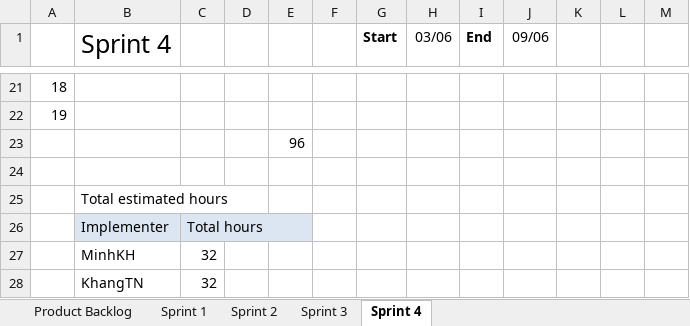
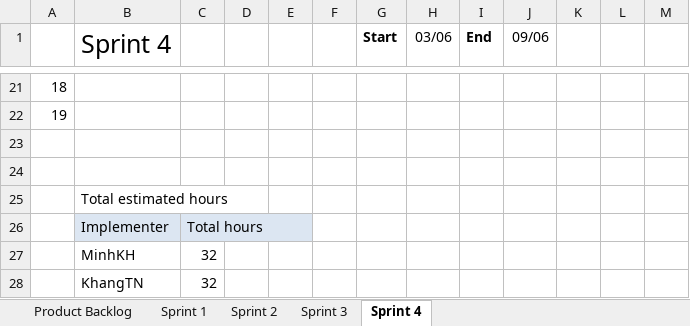
Before and after one commit to CapstoneTeam11/Document, an Excel workbook: QA Backlog.xlsx, sheet Sprint 4, drawn as a sheet; only a part is shown, gaps mark what is left out; values as stored, in another font and other column widths than the file's, no borders; charts and pictures not drawn; the diff names each change by its address in the sheet, - before the commit and + after, or states it on an @@ line.

Commit message:
update sprint 4

```diff
--- a/QA Backlog.xlsx (sheet Sprint 4)
+++ b/QA Backlog.xlsx (sheet Sprint 4)
-E23: 96
+E23: (empty)
```
